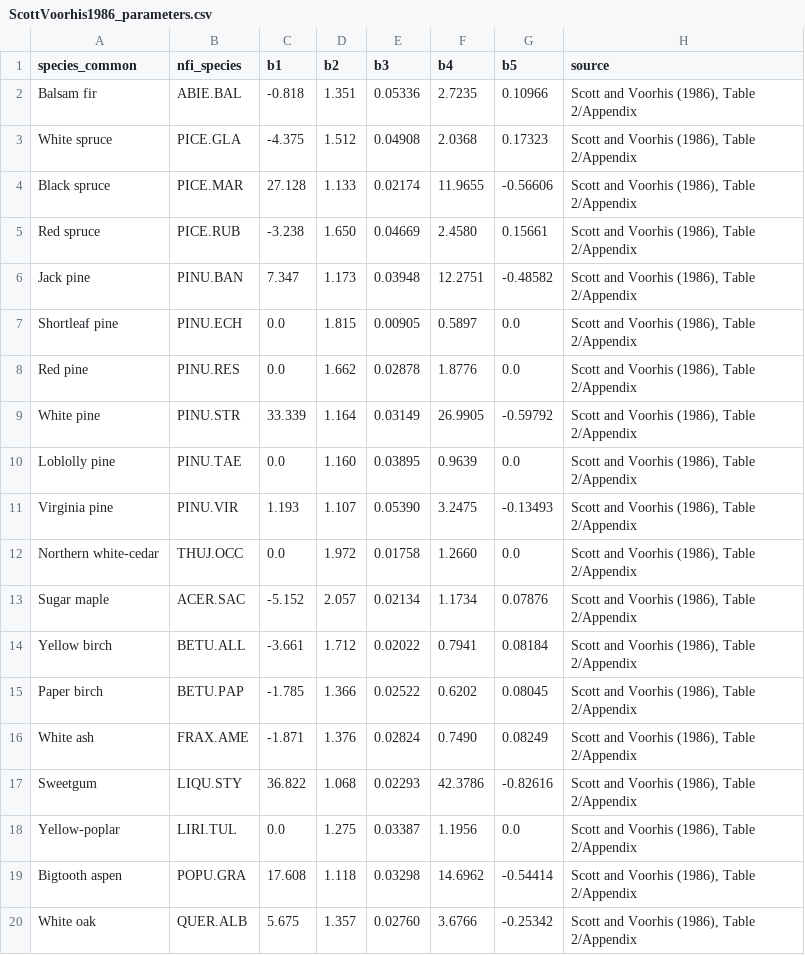
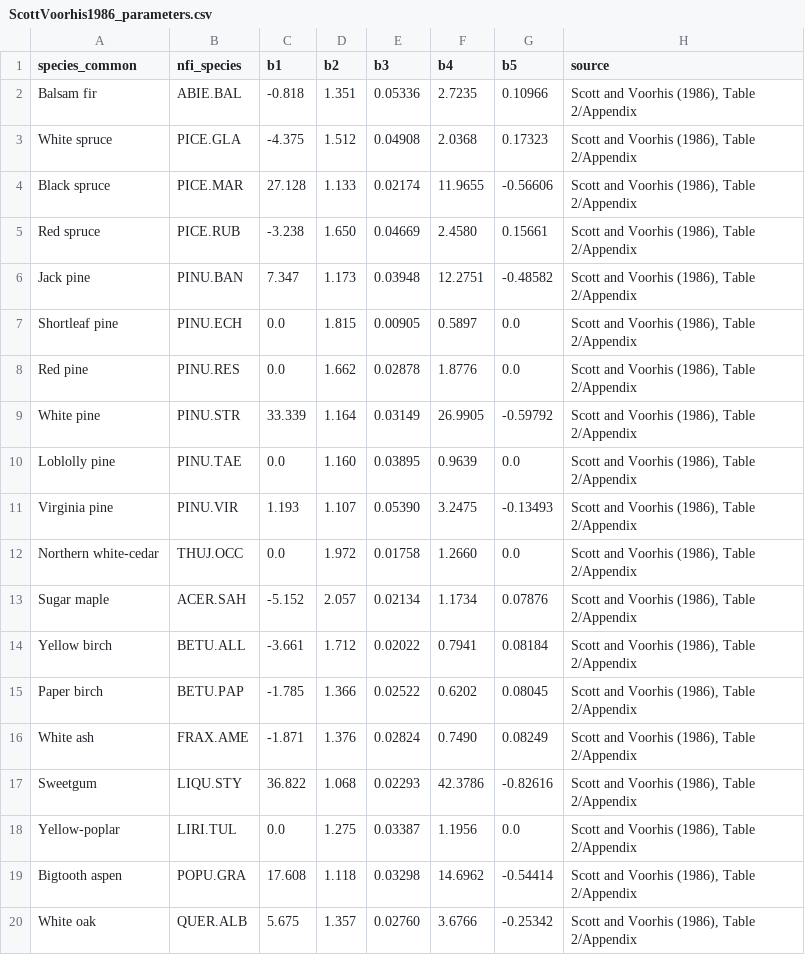
Before and after one commit to ptompalski/CanadaForestAllometry, a CSV file: data-raw/ScottVoorhis1986_parameters.csv, drawn as a sheet.

Commit message:
maple species code fix

```diff
--- a/data-raw/ScottVoorhis1986_parameters.csv
+++ b/data-raw/ScottVoorhis1986_parameters.csv
@@ -12,3 +12,3 @@ Virginia pine,PINU.VIR,1.193,1.107,0.05390,3.2475,-0.13493,"Scott and Voorhis (1
 Northern white-cedar,THUJ.OCC,0.0,1.972,0.01758,1.2660,0.0,"Scott and Voorhis (1986), Table 2/Appendix"
-Sugar maple,ACER.SAC,-5.152,2.057,0.02134,1.1734,0.07876,"Scott and Voorhis (1986), Table 2/Appendix"
+Sugar maple,ACER.SAH,-5.152,2.057,0.02134,1.1734,0.07876,"Scott and Voorhis (1986), Table 2/Appendix"
 Yellow birch,BETU.ALL,-3.661,1.712,0.02022,0.7941,0.08184,"Scott and Voorhis (1986), Table 2/Appendix"
```
Also changed, not shown: 14 other files.
